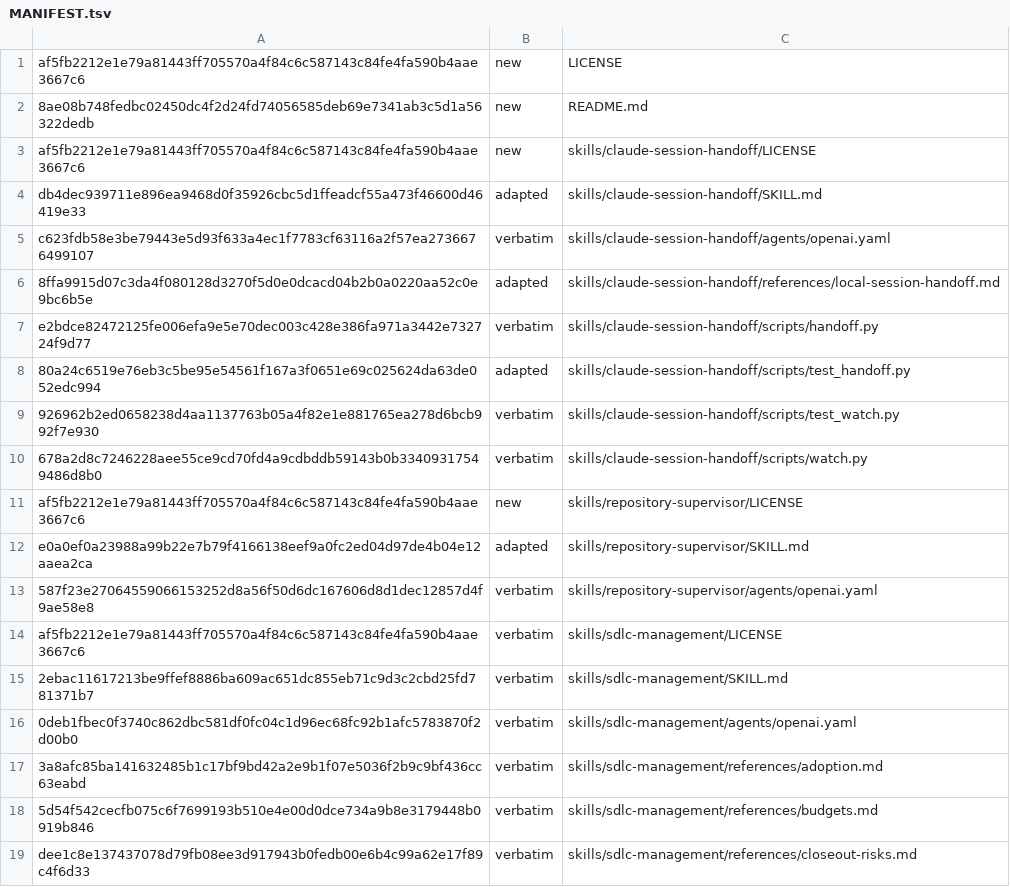
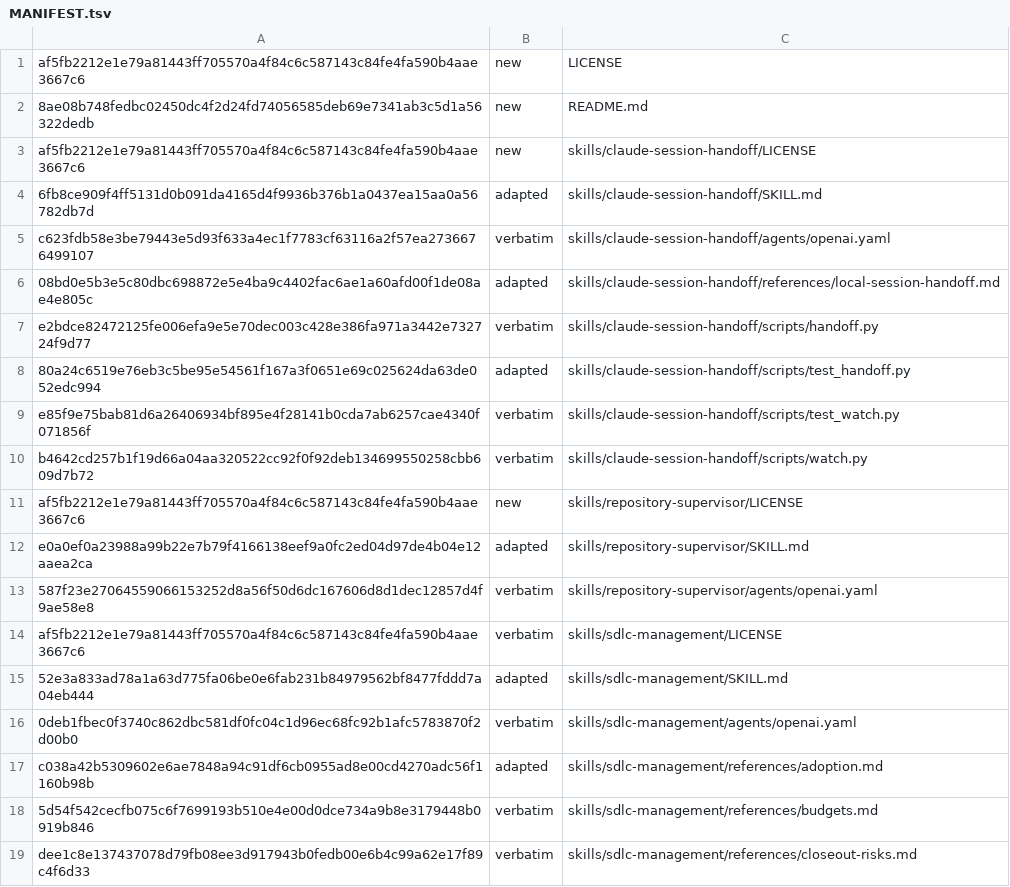
Before and after one commit to technicallypete/restruct-sdlc, a TSV file: MANIFEST.tsv, drawn as a sheet; only a part is shown.

```diff
--- a/MANIFEST.tsv
+++ b/MANIFEST.tsv
@@ -3,9 +3,9 @@ af5fb2212e1e79a81443ff705570a4f84c6c587143c84fe4fa590b4aae3667c6	new	LICENSE
 af5fb2212e1e79a81443ff705570a4f84c6c587143c84fe4fa590b4aae3667c6	new	skills/claude-session-handoff/LICENSE
-db4dec939711e896ea9468d0f35926cbc5d1ffeadcf55a473f46600d46419e33	adapted	skills/claude-session-handoff/SKILL.md
+6fb8ce909f4ff5131d0b091da4165d4f9936b376b1a0437ea15aa0a56782db7d	adapted	skills/claude-session-handoff/SKILL.md
 c623fdb58e3be79443e5d93f633a4ec1f7783cf63116a2f57ea2736676499107	verbatim	skills/claude-session-handoff/agents/openai.yaml
-8ffa9915d07c3da4f080128d3270f5d0e0dcacd04b2b0a0220aa52c0e9bc6b5e	adapted	skills/claude-session-handoff/references/local-session-handoff.md
+08bd0e5b3e5c80dbc698872e5e4ba9c4402fac6ae1a60afd00f1de08ae4e805c	adapted	skills/claude-session-handoff/references/local-session-handoff.md
 e2bdce82472125fe006efa9e5e70dec003c428e386fa971a3442e732724f9d77	verbatim	skills/claude-session-handoff/scripts/handoff.py
 80a24c6519e76eb3c5be95e54561f167a3f0651e69c025624da63de052edc994	adapted	skills/claude-session-handoff/scripts/test_handoff.py
-926962b2ed0658238d4aa1137763b05a4f82e1e881765ea278d6bcb992f7e930	verbatim	skills/claude-session-handoff/scripts/test_watch.py
-678a2d8c7246228aee55ce9cd70fd4a9cdbddb59143b0b33409317549486d8b0	verbatim	skills/claude-session-handoff/scripts/watch.py
+e85f9e75bab81d6a26406934bf895e4f28141b0cda7ab6257cae4340f071856f	verbatim	skills/claude-session-handoff/scripts/test_watch.py
+b4642cd257b1f19d66a04aa320522cc92f0f92deb134699550258cbb609d7b72	verbatim	skills/claude-session-handoff/scripts/watch.py
 af5fb2212e1e79a81443ff705570a4f84c6c587143c84fe4fa590b4aae3667c6	new	skills/repository-supervisor/LICENSE
@@ -14,5 +14,5 @@ e0a0ef0a23988a99b22e7b79f4166138eef9a0fc2ed04d97de4b04e12aaea2ca	adapted	skills/
 af5fb2212e1e79a81443ff705570a4f84c6c587143c84fe4fa590b4aae3667c6	verbatim	skills/sdlc-management/LICENSE
-2ebac11617213be9ffef8886ba609ac651dc855eb71c9d3c2cbd25fd781371b7	verbatim	skills/sdlc-management/SKILL.md
+52e3a833ad78a1a63d775fa06be0e6fab231b84979562bf8477fddd7a04eb444	adapted	skills/sdlc-management/SKILL.md
 0deb1fbec0f3740c862dbc581df0fc04c1d96ec68fc92b1afc5783870f2d00b0	verbatim	skills/sdlc-management/agents/openai.yaml
-3a8afc85ba141632485b1c17bf9bd42a2e9b1f07e5036f2b9c9bf436cc63eabd	verbatim	skills/sdlc-management/references/adoption.md
+c038a42b5309602e6ae7848a94c91df6cb0955ad8e00cd4270adc56f1160b98b	adapted	skills/sdlc-management/references/adoption.md
 5d54f542cecfb075c6f7699193b510e4e00d0dce734a9b8e3179448b0919b846	verbatim	skills/sdlc-management/references/budgets.md
```
Also changed, not shown: 6 other files.
